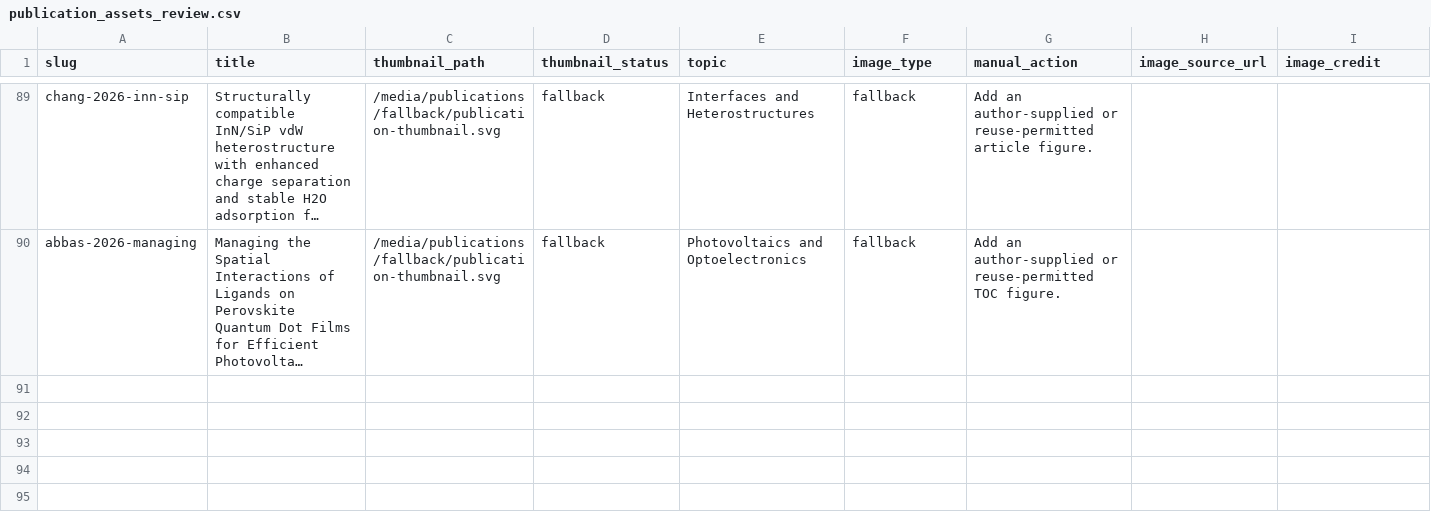
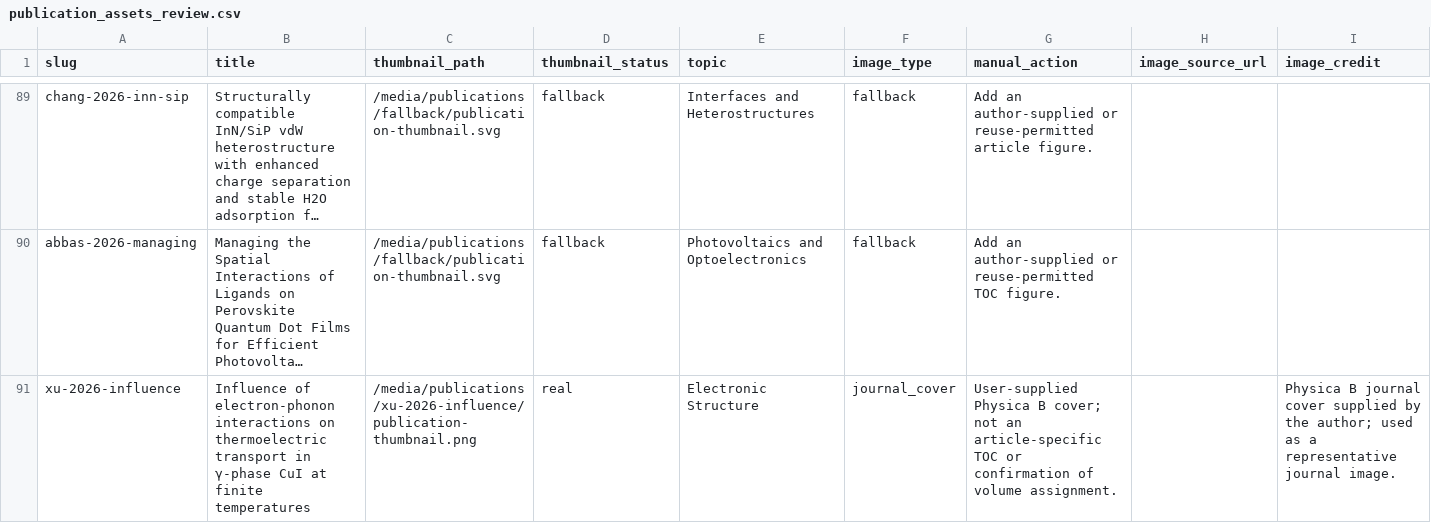
Before and after one commit to JunkeJiang/junkejiang_academic.github.io, a CSV file: tools/publication_assets_review.csv, drawn as a sheet; only a part is shown, gaps mark what is left out; long unchanged cells end in …; the diff names each change by its address in the sheet, - before the commit and + after, or states it on an @@ line.

```diff
--- a/tools/publication_assets_review.csv
+++ b/tools/publication_assets_review.csv
+row 91: xu-2026-influence | Influence of electron-phonon interactions on thermoelectric transport in γ-phase CuI at finite temperatures | /media/publications/xu-2026-influence/publication-thumbnail.png | real | Electronic Structure | journal_cover | User-supplied Physica B cover; not an article-specific TOC or confirmation of volume assignment. |  | Physica B journal cover supplied by the author; used as a representative journal image.
```
Also changed, not shown: tools/publication_metadata_enriched.csv, tools/publication_profile_review.csv, 11 other files.
